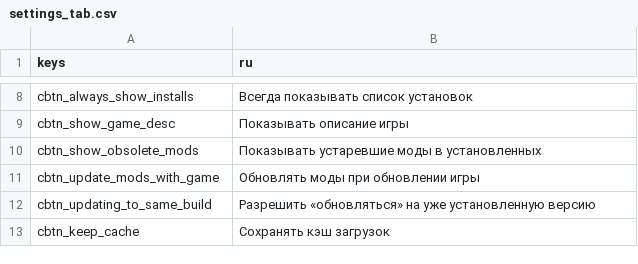
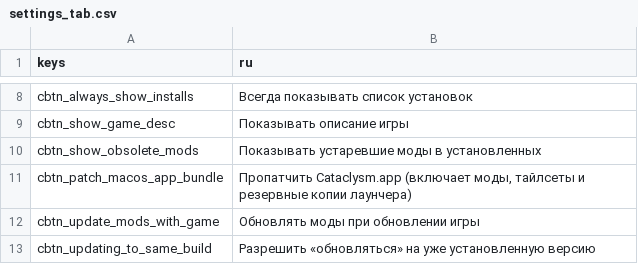
Before and after one commit to Hihahahalol/Catapult_Dabdoob, a CSV file: text/ru/settings_tab.csv, drawn as a sheet; only a part is shown, gaps mark what is left out; the shorter side is filled out with more unchanged rows; the diff names each change by its address in the sheet, - before the commit and + after, or states it on an @@ line.

Commit message:
Add patch_macos_app_bundle setting

```diff
--- a/text/ru/settings_tab.csv
+++ b/text/ru/settings_tab.csv
+row 11: cbtn_patch_macos_app_bundle | Пропатчить Cataclysm.app (включает моды, тайлсеты и резервные копии лаунчера)
```
Also changed, not shown: text/es/settings_tab.csv, text/fr/settings_tab.csv, 12 other files.
